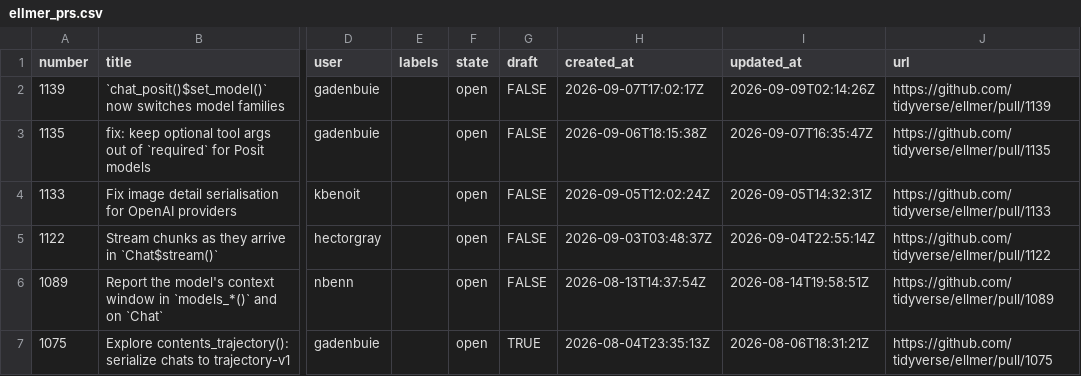
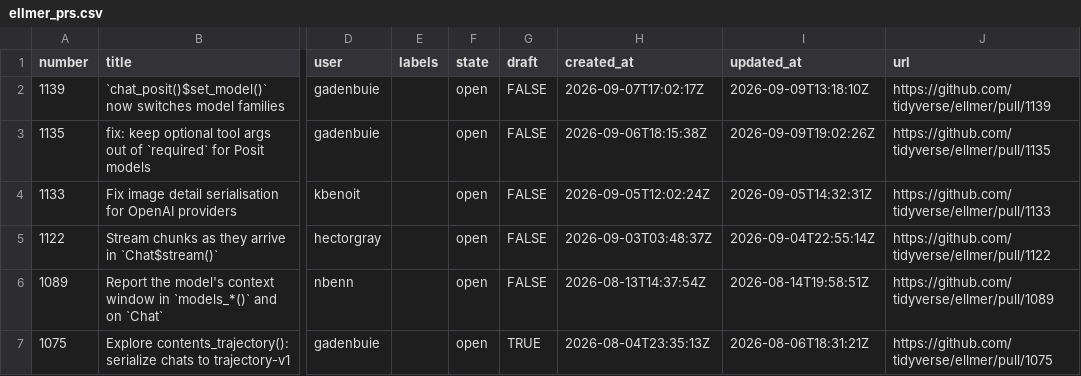
Before and after one commit to thisisnic/ellmer-maintenance, a CSV file: data/ellmer_prs.csv, drawn as a sheet; only a part is shown, gaps mark what is left out; the diff names each change by its address in the sheet, - before the commit and + after, or states it on an @@ line.

```diff
--- a/data/ellmer_prs.csv
+++ b/data/ellmer_prs.csv
-I2 (updated_at): 2026-09-09T02:14:26Z
+I2 (updated_at): 2026-09-09T13:18:10Z
-I3 (updated_at): 2026-09-07T16:35:47Z
+I3 (updated_at): 2026-09-09T19:02:26Z
```
